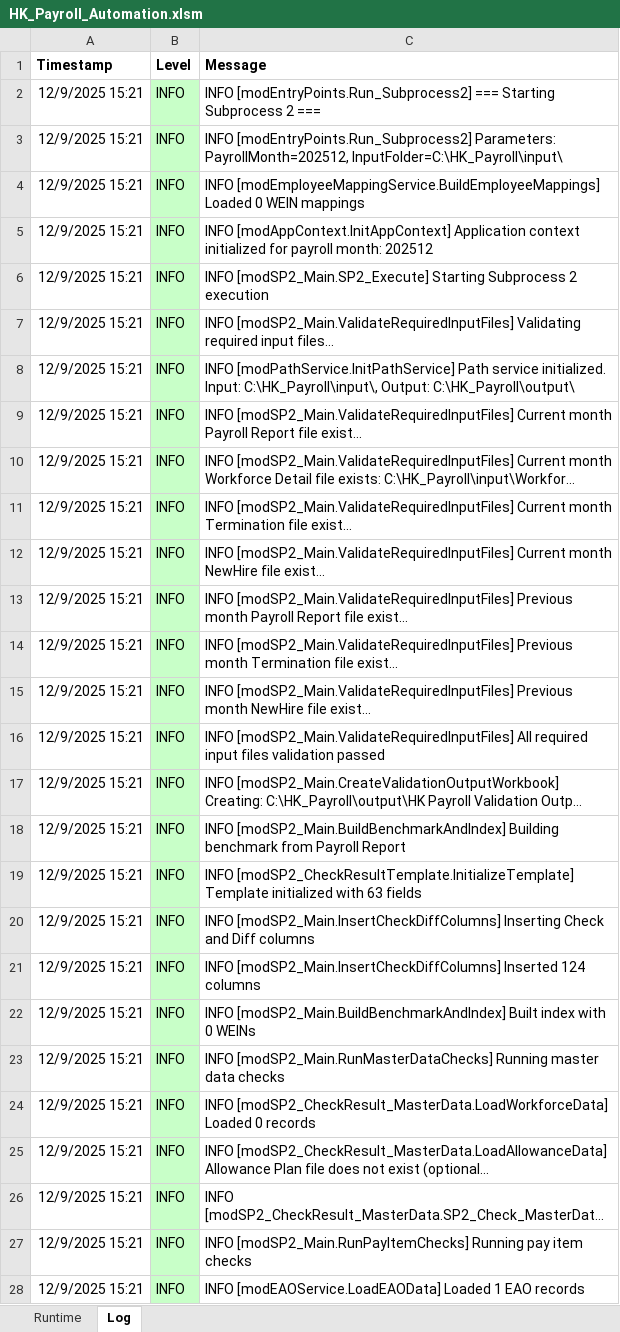
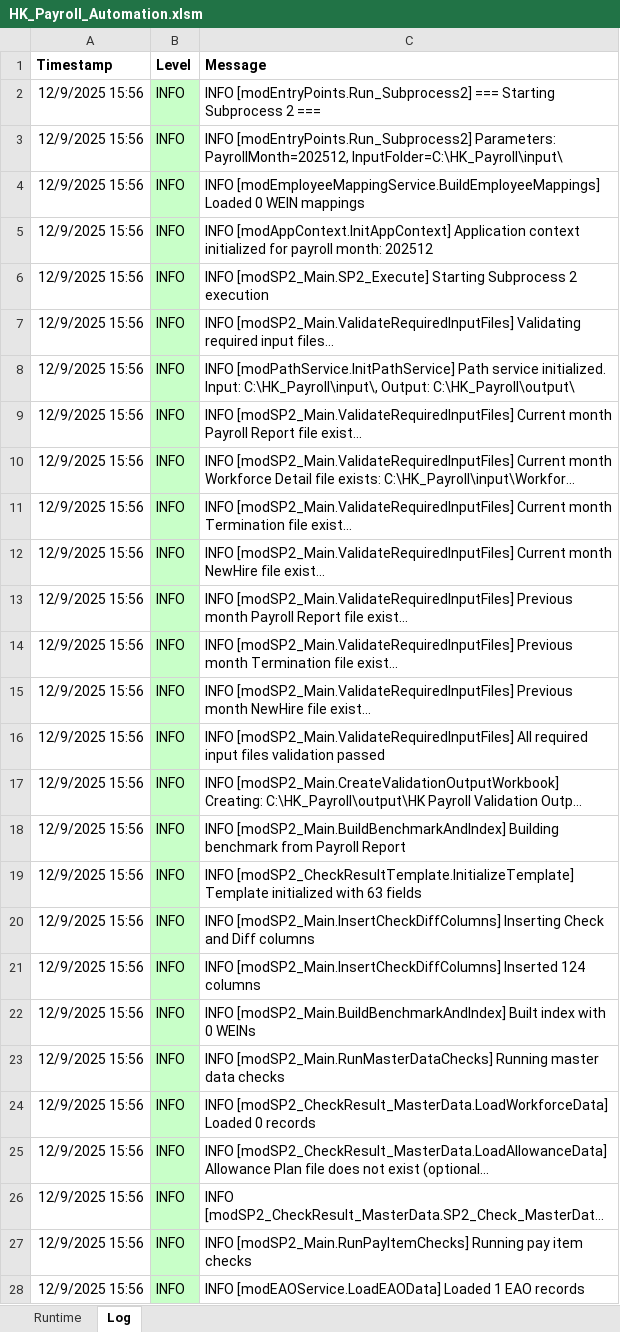
Before and after one commit to imaxwel/gzt-payroll-pad-vba-v2, an Excel workbook: code/HK_Payroll_Automation.xlsm, sheet Log, drawn as a sheet; only a part is shown; long unchanged cells end in …; values as stored, in another font and other column widths than the file's, no borders; the diff covers the shown part only; the diff names each change by its address in the sheet, - before the commit and + after, or states it on an @@ line.

Commit message:
sync vba code

```diff
--- a/code/HK_Payroll_Automation.xlsm (sheet Log)
+++ b/code/HK_Payroll_Automation.xlsm (sheet Log)
-A2:A28 (Timestamp): 12/9/2025 15:21
+A2:A28 (Timestamp): 12/9/2025 15:56
```
Also changed, not shown: 30 edited cells elsewhere in this sheet.
